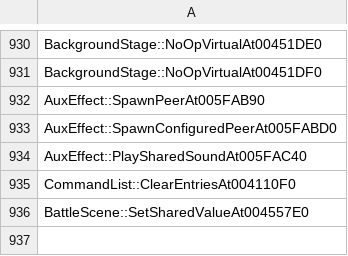
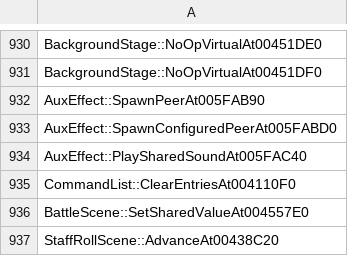
Before and after one commit to N0zoM1z0/th075, a CSV file: config/implemented.csv, drawn as a sheet; only a part is shown, gaps mark what is left out.

```diff
--- a/config/implemented.csv
+++ b/config/implemented.csv
@@ -936 +936,2 @@ CommandList::ClearEntriesAt004110F0
 BattleScene::SetSharedValueAt004557E0
+StaffRollScene::AdvanceAt00438C20
```
Also changed, not shown: config/known-symbols.csv, config/matches.csv, 10 other files.
